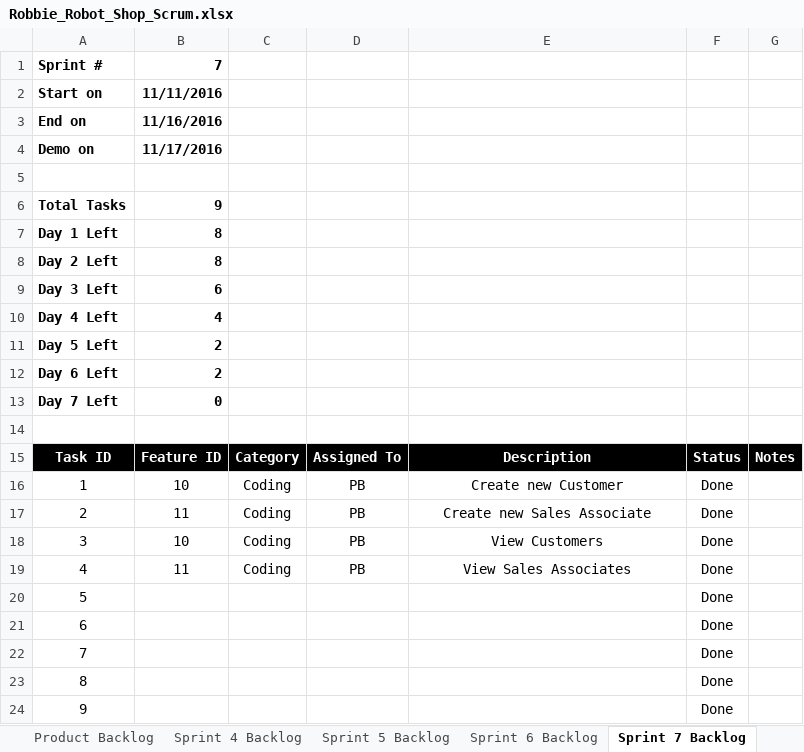
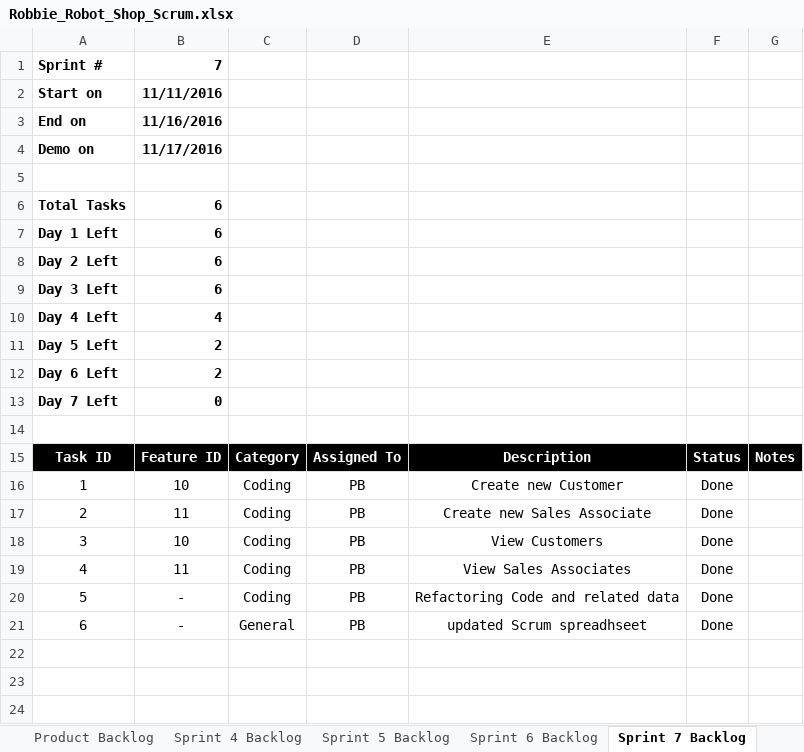
Before and after one commit to pavanaj/RoboshopGUI, an Excel workbook: Robbie_Robot_Shop_Scrum.xlsx, sheet Sprint 7 Backlog, drawn as a sheet; values as stored, in another font and other column widths than the file's, no borders; charts and pictures not drawn; removed rows and columns are numbered as before the commit, all else as after; the diff names each change by its address in the sheet, - before the commit and + after, or states it on an @@ line.

Commit message:
updated Scrum

```diff
--- a/Robbie_Robot_Shop_Scrum.xlsx (sheet Sprint 7 Backlog)
+++ b/Robbie_Robot_Shop_Scrum.xlsx (sheet Sprint 7 Backlog)
-B6: 9
+B6: 6
-B7:B8: 8
+B7:B8: 6
-row 20: 5 |  |  |  |  | Done
-row 21: 6 |  |  |  |  | Done
-row 22: 7 |  |  |  |  | Done
-row 23: 8 |  |  |  |  | Done
-row 24: 9 |  |  |  |  | Done
+row 20: 5 | - | Coding | PB | Refactoring Code and related data | Done
+row 21: 6 | - | General | PB | updated Scrum spreadhseet | Done
```
Also changed, not shown: sheet Sprint 8 Backlog, sheet Product Backlog, charts or pictures.
